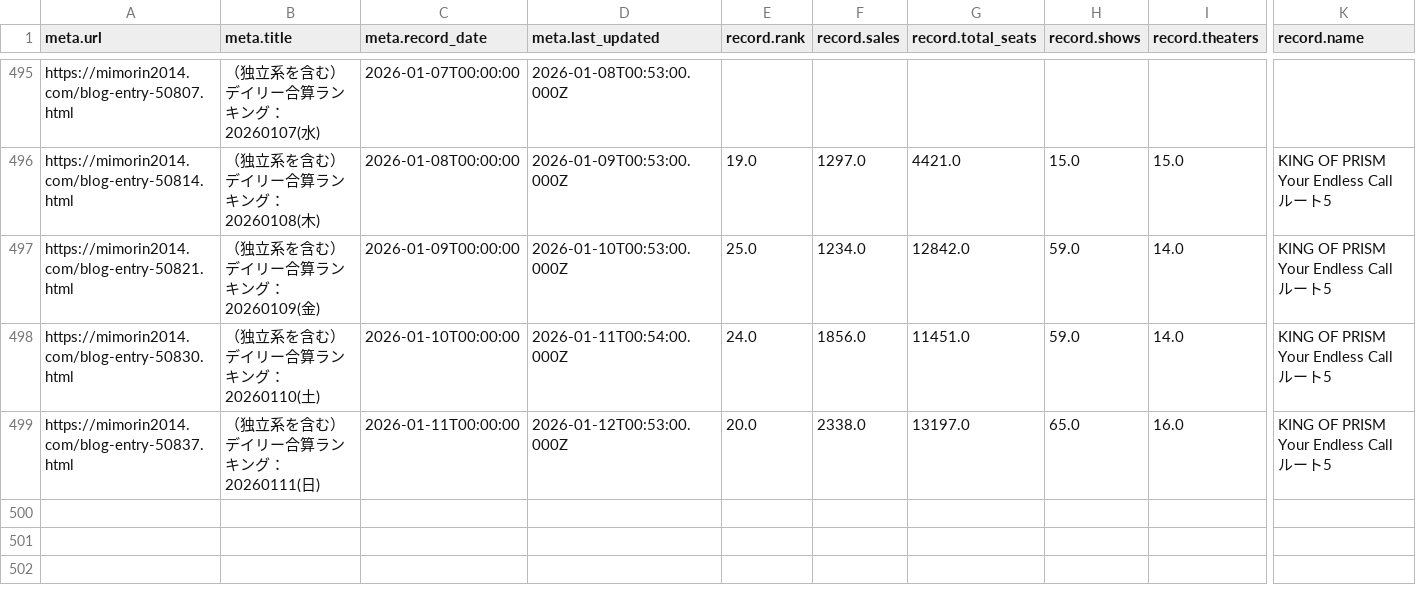
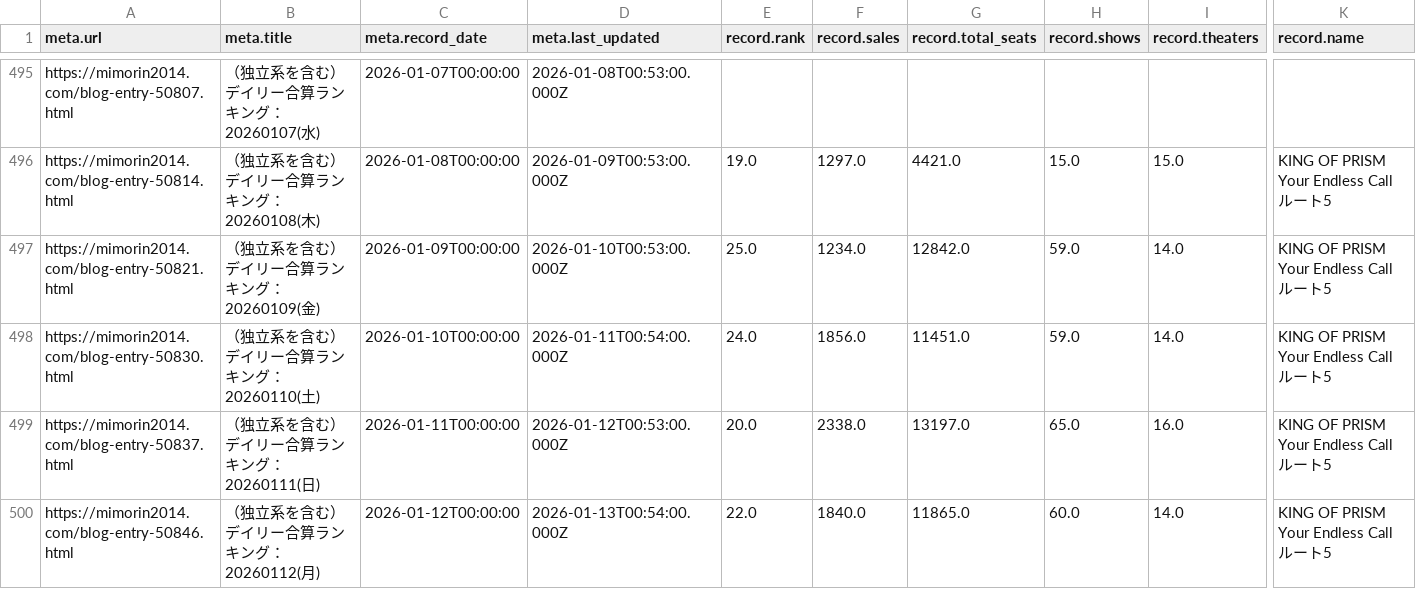
Before and after one commit to sakuramochi0/kinpri-and-pretty-series-box-office-watcher, a CSV file: data/converted/kinpri-dramatic-prism-1.csv, drawn as a sheet; only a part is shown, gaps mark what is left out; rows hold the shown columns only; the diff names each change by its address in the sheet, - before the commit and + after, or states it on an @@ line.

```diff
--- a/data/converted/kinpri-dramatic-prism-1.csv
+++ b/data/converted/kinpri-dramatic-prism-1.csv
+row 500: https://mimorin2014.com/blog-entry-50846.html | （独立系を含む）デイリー合算ランキング：20260112(月) | 2026-01-12T00:00:00 | 2026-01-13T00:54:00.000Z | 22.0 | 1840.0 | 11865.0 | 60.0 | 14.0 | KING OF PRISM Your Endless Call ルート5
```
Also changed, not shown: 3 other files.
